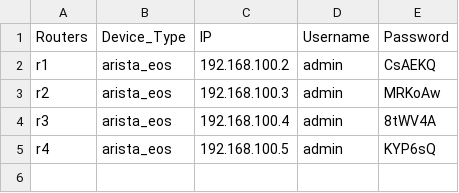
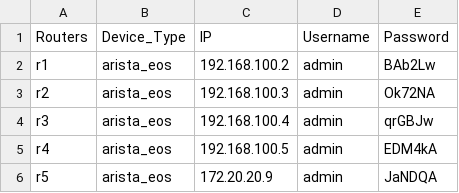
Before and after one commit to coflin/csci5840, a CSV file: scripts/sshInfo.csv, drawn as a sheet.

```diff
--- a/scripts/sshInfo.csv
+++ b/scripts/sshInfo.csv
@@ -1,5 +1,6 @@
 Routers,Device_Type,IP,Username,Password
-r1,arista_eos,192.168.100.2,admin,CsAEKQ
-r2,arista_eos,192.168.100.3,admin,MRKoAw
-r3,arista_eos,192.168.100.4,admin,8tWV4A
-r4,arista_eos,192.168.100.5,admin,KYP6sQ
+r1,arista_eos,192.168.100.2,admin,BAb2Lw
+r2,arista_eos,192.168.100.3,admin,Ok72NA
+r3,arista_eos,192.168.100.4,admin,qrGBJw
+r4,arista_eos,192.168.100.5,admin,EDM4kA
+r5,arista_eos,172.20.20.9,admin,JaNDQA
```
Also changed, not shown: 2 other files.
